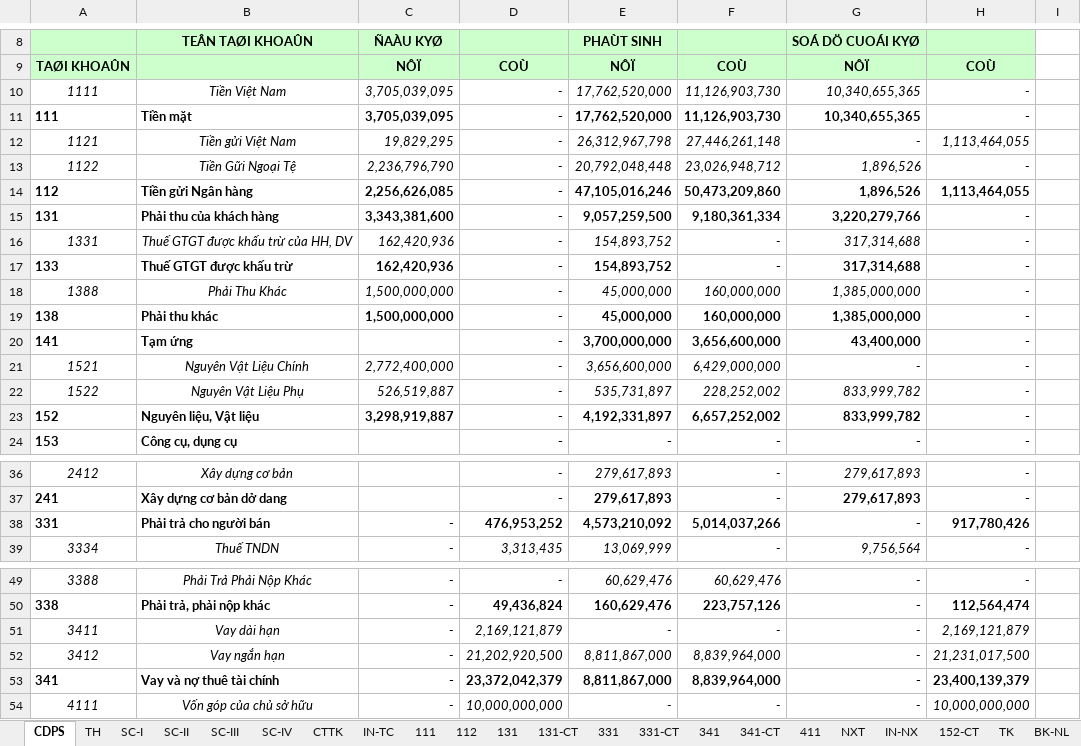
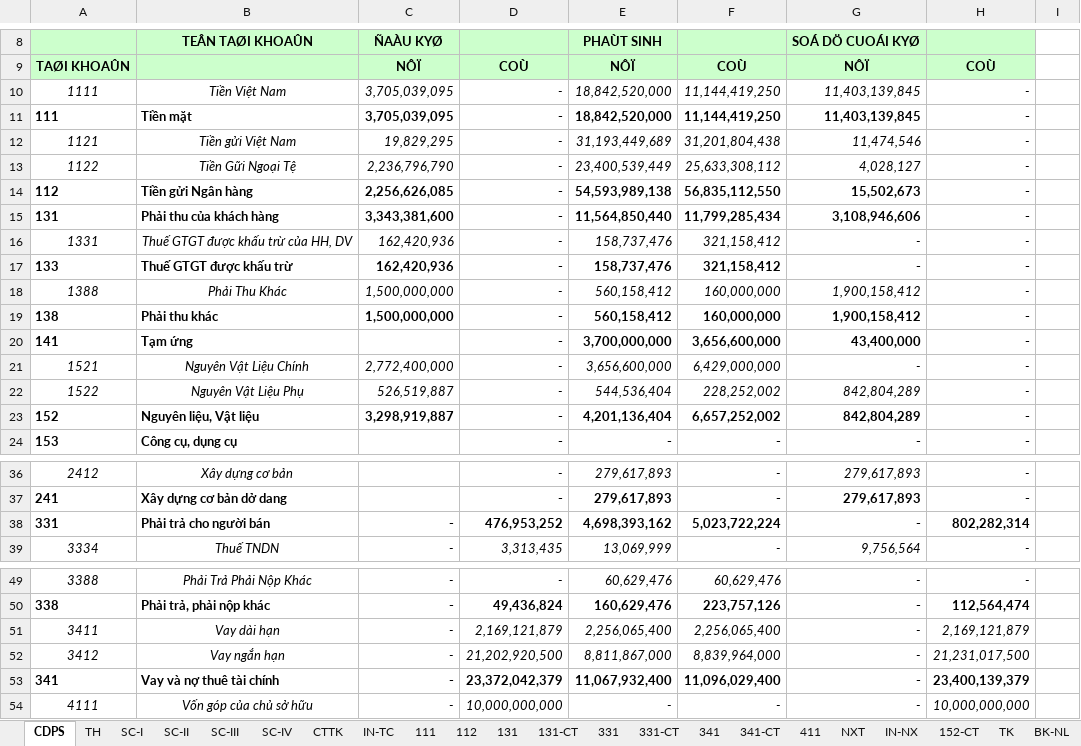
Before and after one commit to vuphuong11/AN-LAC-LA, an Excel workbook: SO SACH/2016/NKSC - 16 - new.xlsx, sheet CDPS, drawn as a sheet; only a part is shown, gaps mark what is left out; values as stored, in another font and other column widths than the file's, no borders; the diff covers the shown part only; the diff names each change by its address in the sheet, - before the commit and + after, or states it on an @@ line.

```diff
--- a/SO SACH/2016/NKSC - 16 - new.xlsx (sheet CDPS)
+++ b/SO SACH/2016/NKSC - 16 - new.xlsx (sheet CDPS)
-E10:E11: 17,762,520,000
+E10:E11: 18,842,520,000
-F10:F11: 11,126,903,730
+F10:F11: 11,144,419,250
-G10:G11: 10,340,655,365
+G10:G11: 11,403,139,845
-E12: 26,312,967,798
+E12: 31,193,449,689
-F12: 27,446,261,148
+F12: 31,201,804,438
-G12: -
+G12: 11,474,546
-H12: 1,113,464,055
+H12: -
-E13: 20,792,048,448
+E13: 23,400,539,449
-F13: 23,026,948,712
+F13: 25,633,308,112
-G13: 1,896,526
+G13: 4,028,127
-E14: 47,105,016,246
+E14: 54,593,989,138
-F14: 50,473,209,860
+F14: 56,835,112,550
-G14: 1,896,526
+G14: 15,502,673
-H14: 1,113,464,055
+H14: -
-E15: 9,057,259,500
+E15: 11,564,850,440
-F15: 9,180,361,334
+F15: 11,799,285,434
-G15: 3,220,279,766
+G15: 3,108,946,606
-E16:E17: 154,893,752
+E16:E17: 158,737,476
-F16:F17: -
+F16:F17: 321,158,412
-G16:G17: 317,314,688
+G16:G17: -
-E18:E19: 45,000,000
+E18:E19: 560,158,412
-G18:G19: 1,385,000,000
+G18:G19: 1,900,158,412
-E22: 535,731,897
+E22: 544,536,404
-G22:G23: 833,999,782
+G22:G23: 842,804,289
-E23: 4,192,331,897
+E23: 4,201,136,404
-E38: 4,573,210,092
+E38: 4,698,393,162
-F38: 5,014,037,266
+F38: 5,023,722,224
-H38: 917,780,426
+H38: 802,282,314
-E51: -
+E51: 2,256,065,400
-F51: -
+F51: 2,256,065,400
-E53: 8,811,867,000
+E53: 11,067,932,400
-F53: 8,839,964,000
+F53: 11,096,029,400
```
Also changed, not shown: 20 edited cells elsewhere in this sheet, sheet TH, sheet 112, sheet 341-CT, sheet NXT, sheet CTTK, sheet 131, 2 more sheets, formulas that keep their value, hidden cells, CONG NO/CONG NO 2016/CN Tổng hợp.xlsx, SO SACH/2016/NKSC16 - NH4thang.xlsx, 27 other files.
